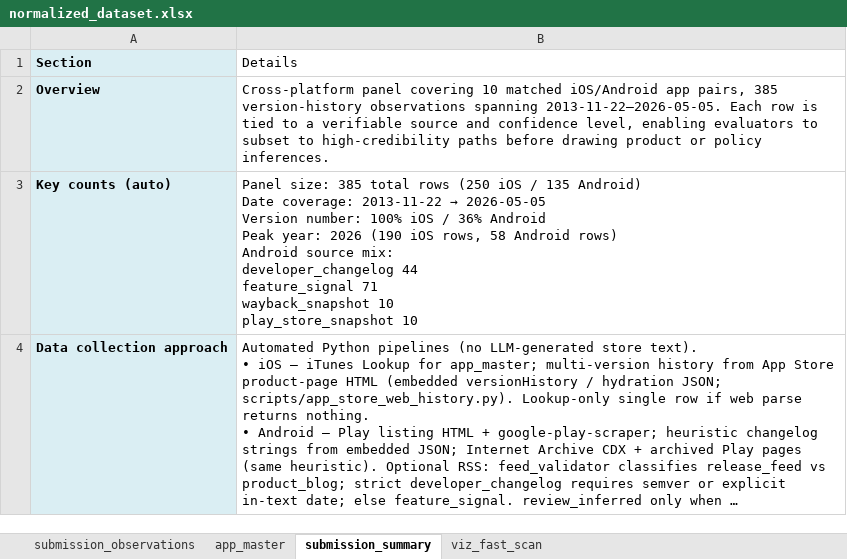
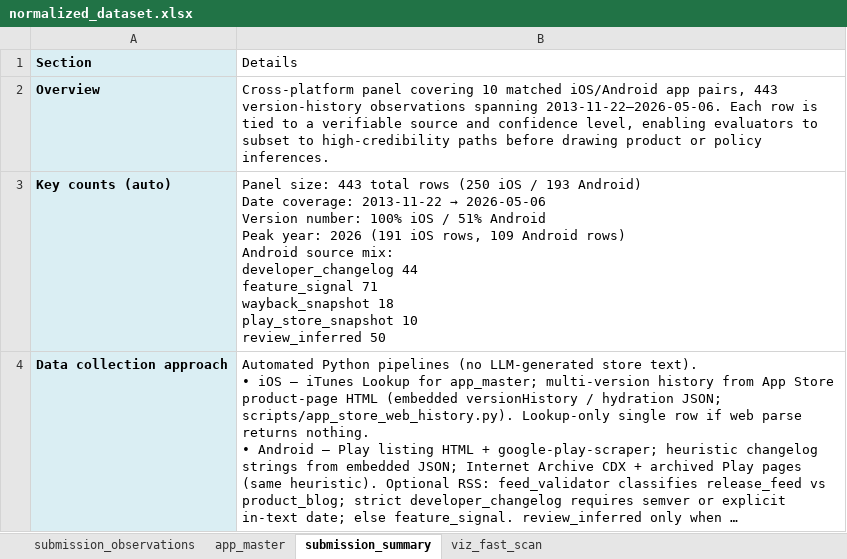
Before and after one commit to gangga23/Research_Project, an Excel workbook: output/normalized_dataset.xlsx, sheet submission_summary, drawn as a sheet; only a part is shown; long unchanged cells end in …; values as stored, in another font and other column widths than the file's, no borders; ↵ is a line break in a cell; the diff covers the shown part only; the diff names each change by its address in the sheet, - before the commit and + after, or states it on an @@ line.

```diff
--- a/output/normalized_dataset.xlsx (sheet submission_summary)
+++ b/output/normalized_dataset.xlsx (sheet submission_summary)
-B2 (Details): …app pairs, 385 version-history observations spanning 2013-11-22–2026-05-05. Each row…
+B2 (Details): …app pairs, 443 version-history observations spanning 2013-11-22–2026-05-06. Each row…
@@ B3 (Details): Panel size: 385 total rows (250 iOS / 135 Android) ↵ Date coverage: 2013-11-22 → 2026-05-05 ↵ Version number: 100% iOS / 36% Android ↵ Peak year: 2026 (190 iOS rows, 58 Android rows) ↵ Android source mix: ↵ developer_changelog 44 ↵ feature_signal 71 ↵ wayback_snapshot 10 ↵ play_store_snapshot 10 → Panel size: 443 total rows (250 iOS / 193 Android) ↵ Date coverage: 2013-11-22 → 2026-05-06 ↵ Version number: 100% iOS / 51% Android ↵ Peak year: 2026 (191 iOS rows, 109 Android rows) ↵ Android source mix: ↵ developer_changelog 44 ↵ feature_signal 71 ↵ wayback_snapshot 18 ↵ play_store_snapshot 10 ↵ review_inferred 50 @@
```
Also changed, not shown: 3 edited cells elsewhere in this sheet, sheet submission_observations, sheet viz_fast_scan, sheet app_master, charts or pictures, 29 other files.
